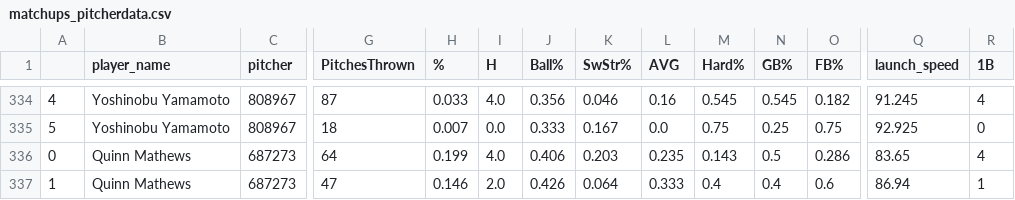
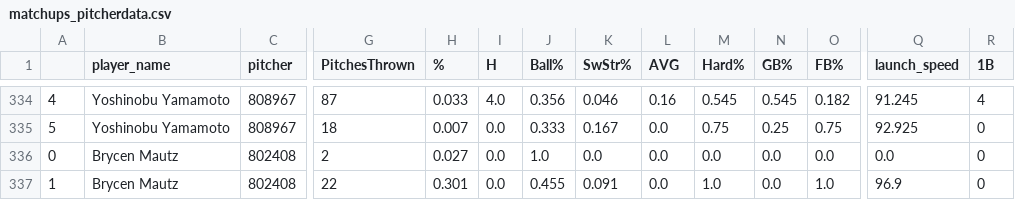
Before and after one commit to JonPGH/dailyMatchups, a CSV file: Data/matchups_pitcherdata.csv, drawn as a sheet; only a part is shown, gaps mark what is left out; the diff covers the shown part only; the diff names each change by its address in the sheet, - before the commit and + after, or states it on an @@ line.

```diff
--- a/Data/matchups_pitcherdata.csv
+++ b/Data/matchups_pitcherdata.csv
-B336:B337 (player_name): Quinn Mathews
+B336:B337 (player_name): Brycen Mautz
-C336:C337 (pitcher): 687273
+C336:C337 (pitcher): 802408
-G336 (PitchesThrown): 64
+G336 (PitchesThrown): 2
-H336 (%): 0.199
+H336 (%): 0.027
-I336 (H): 4.0
+I336 (H): 0.0
-J336 (Ball%): 0.406
+J336 (Ball%): 1.0
-K336 (SwStr%): 0.203
+K336 (SwStr%): 0.0
-L336 (AVG): 0.235
+L336 (AVG): 0.0
-M336 (Hard%): 0.143
+M336 (Hard%): 0.0
-N336 (GB%): 0.5
+N336 (GB%): 0.0
-O336 (FB%): 0.286
+O336 (FB%): 0.0
-Q336 (launch_speed): 83.65
+Q336 (launch_speed): 0.0
-R336 (1B): 4
+R336 (1B): 0
-G337 (PitchesThrown): 47
+G337 (PitchesThrown): 22
-H337 (%): 0.146
+H337 (%): 0.301
-I337 (H): 2.0
+I337 (H): 0.0
-J337 (Ball%): 0.426
+J337 (Ball%): 0.455
-K337 (SwStr%): 0.064
+K337 (SwStr%): 0.091
-L337 (AVG): 0.333
+L337 (AVG): 0.0
-M337 (Hard%): 0.4
+M337 (Hard%): 1.0
-N337 (GB%): 0.4
+N337 (GB%): 0.0
-O337 (FB%): 0.6
+O337 (FB%): 1.0
-Q337 (launch_speed): 86.94
+Q337 (launch_speed): 96.9
-R337 (1B): 1
+R337 (1B): 0
```
Also changed, not shown: 1 removed row and 72 edited cells elsewhere in this file, Data/matchups_hitterdata.csv.
